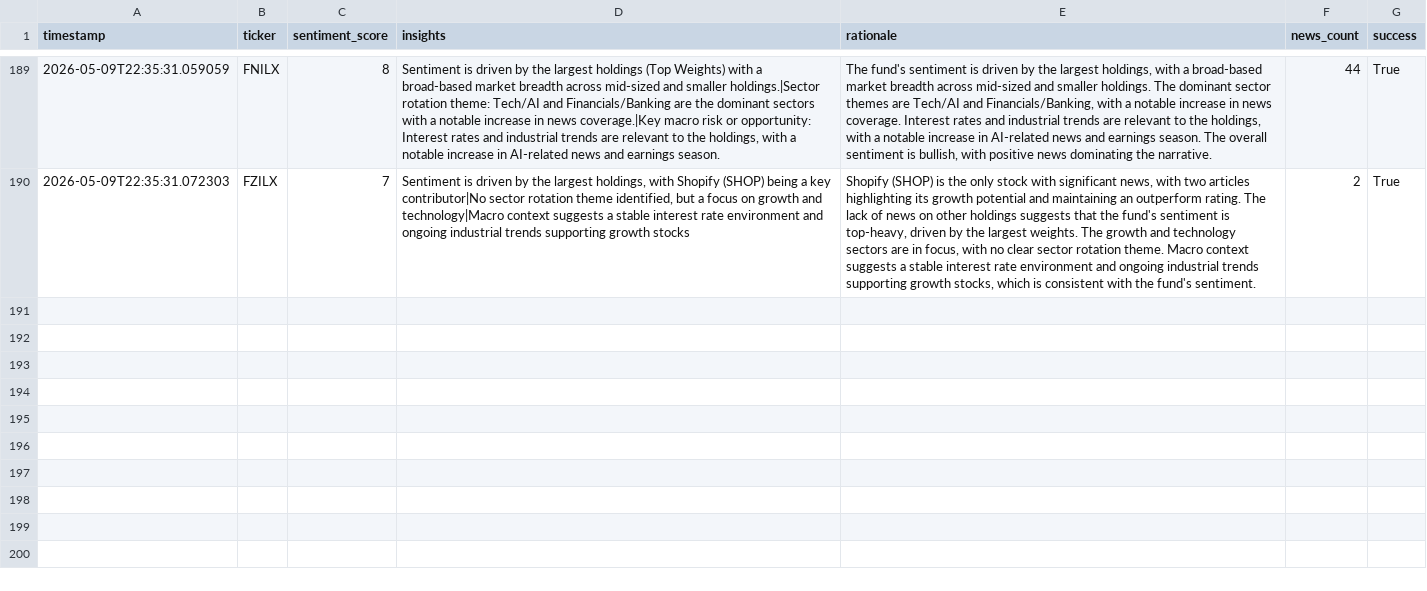
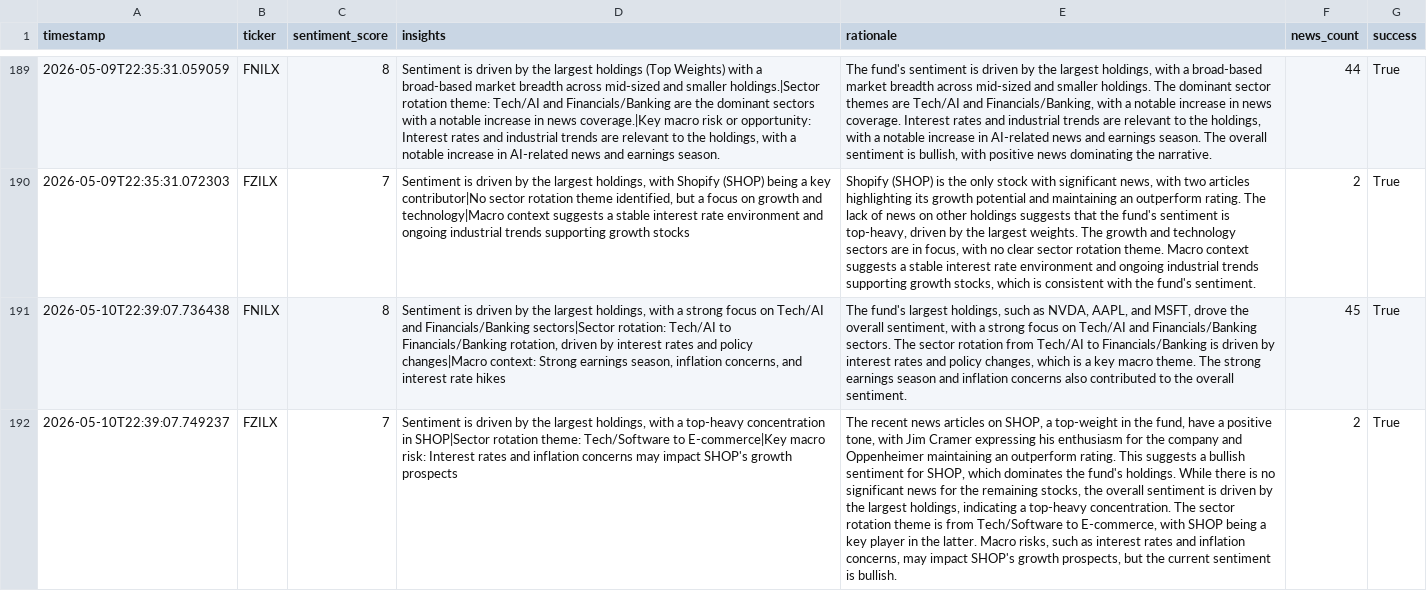
Before and after one commit to Apex1441/CloseNotice, a CSV file: data/sentiment_history.csv, drawn as a sheet; only a part is shown, gaps mark what is left out; the diff names each change by its address in the sheet, - before the commit and + after, or states it on an @@ line.

```diff
--- a/data/sentiment_history.csv
+++ b/data/sentiment_history.csv
+row 191: 2026-05-10T22:39:07.736438 | FNILX | 8 | Sentiment is driven by the largest holdings, with a strong focus on Tech/AI and Financials/Banking sectors|Sector rotation: Tech/AI to Financials/Banking rotation, driven by interest rates and policy changes|Macro context: Strong earnings season, inflation concerns, and interest rate hikes | The fund's largest holdings, such as NVDA, AAPL, and MSFT, drove the overall sentiment, with a strong focus on Tech/AI and Financials/Banking sectors. The sector rotation from Tech/AI to Financials/Banking is driven by interest rates and policy changes, which is a key macro theme. The strong earnings season and inflation concerns also contributed to the overall sentiment. | 45 | True
+row 192: 2026-05-10T22:39:07.749237 | FZILX | 7 | Sentiment is driven by the largest holdings, with a top-heavy concentration in SHOP|Sector rotation theme: Tech/Software to E-commerce|Key macro risk: Interest rates and inflation concerns may impact SHOP's growth prospects | The recent news articles on SHOP, a top-weight in the fund, have a positive tone, with Jim Cramer expressing his enthusiasm for the company and Oppenheimer maintaining an outperform rating. This suggests a bullish sentiment for SHOP, which dominates the fund's holdings. While there is no significant news for the remaining stocks, the overall sentiment is driven by the largest holdings, indicating a top-heavy concentration. The sector rotation theme is from Tech/Software to E-commerce, with SHOP being a key player in the latter. Macro risks, such as interest rates and inflation concerns, may impact SHOP's growth prospects, but the current sentiment is bullish. | 2 | True
```
